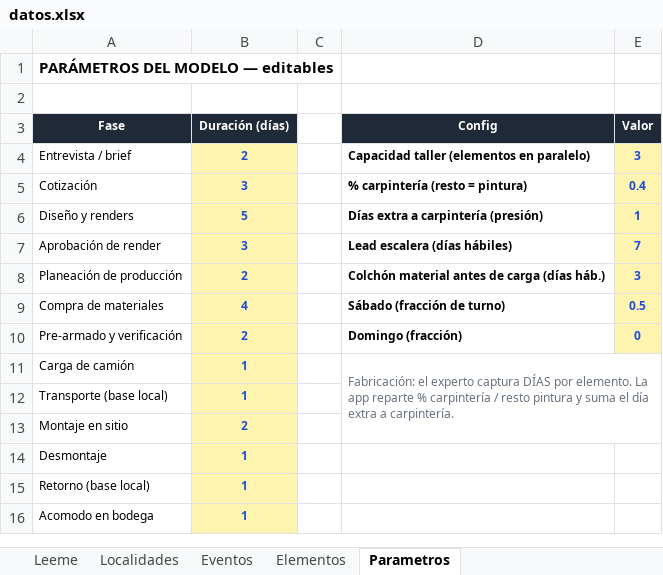
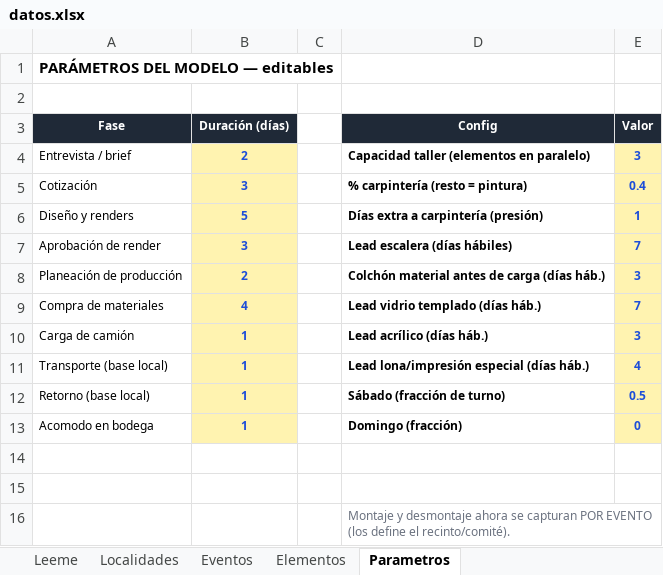
Before and after one commit to alexrsutti/pipeline-calidad, an Excel workbook: datos.xlsx, sheet Parametros, drawn as a sheet; values as stored, in another font and other column widths than the file's, no borders; removed rows and columns are numbered as before the commit, all else as after; the diff names each change by its address in the sheet, - before the commit and + after, or states it on an @@ line.

```diff
--- a/datos.xlsx (sheet Parametros)
+++ b/datos.xlsx (sheet Parametros)
-D9 (Config): Sábado (fracción de turno)
+D9 (Config): Lead vidrio templado (días háb.)
-E9 (Valor): 0.5
+E9 (Valor): 7
-row 10: Pre-armado y verificación | 2 |  | Domingo (fracción) | 0
-D10 (Config): Fabricación: el experto captura DÍAS por elemento. La app reparte % carpintería / resto pintura y suma el día extra a carpintería.
+D10 (Config): Lead acrílico (días háb.)
@@ D10 bold: off → on, text colour: #6B7280 → black @@
-D11:E13 merged
-E10 (Valor): (empty)
+E10 (Valor): 3
-E10:E11 fill: none
+E10:E11 fill: #FFF3B0
-D11 (Config): (empty)
+D11 (Config): Lead lona/impresión especial (días háb.)
-E11 (Valor): (empty)
+E11 (Valor): 4
-row 13: Montaje en sitio | 2
-row 14: Desmontaje | 1
-D12 (Config): (empty)
+D12 (Config): Sábado (fracción de turno)
-E12 (Valor): (empty)
+E12 (Valor): 0.5
-E12:E13 fill: none
+E12:E13 fill: #FFF3B0
-D13 (Config): (empty)
+D13 (Config): Domingo (fracción)
-E13 (Valor): (empty)
+E13 (Valor): 0
+row 14: (empty)
+row 15: (empty)
+row 16:  |  |  | Montaje y desmontaje ahora se capturan POR EVENTO (los define el recinto/comité).
```
Also changed, not shown: sheet Elementos, sheet Eventos, sheet Leeme.
